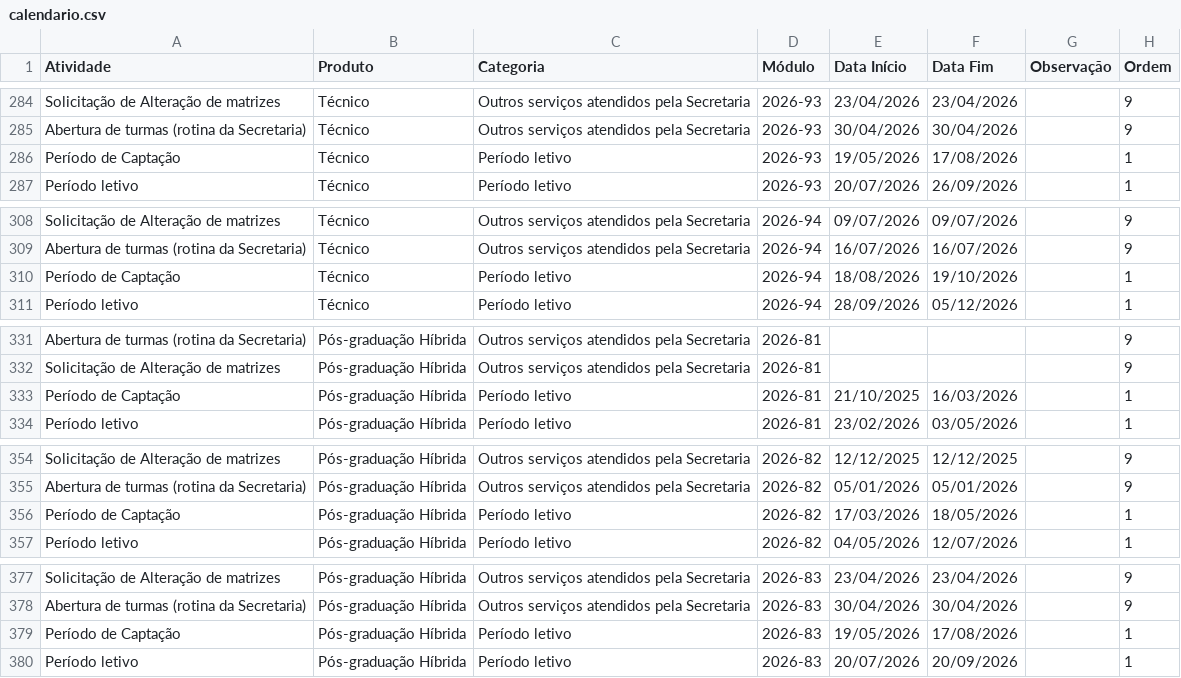
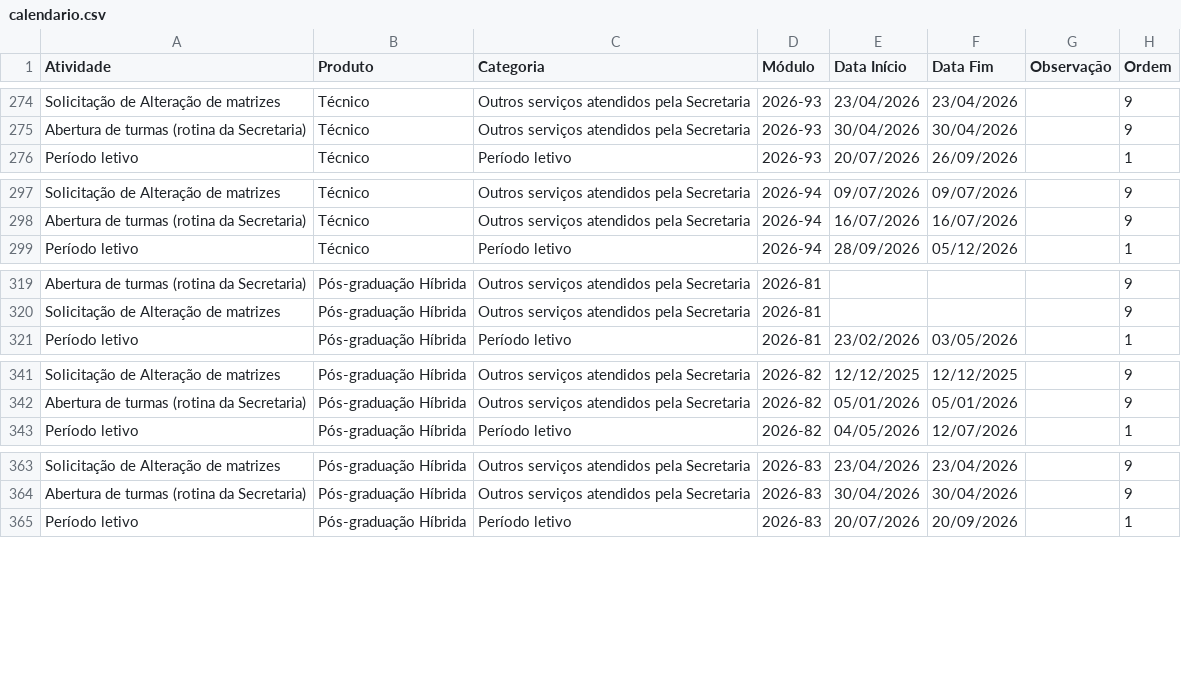
Before and after one commit to Secretaria-Unicesumar/calendariounicesumar, a CSV file: public/calendario.csv, drawn as a sheet; only a part is shown, gaps mark what is left out; the diff covers the shown part only; the diff names each change by its address in the sheet, - before the commit and + after, or states it on an @@ line.

```diff
--- a/public/calendario.csv
+++ b/public/calendario.csv
-row 286: Período de Captação | Técnico | Período letivo | 2026-93 | 19/05/2026 | 17/08/2026 |  | 1
-row 310: Período de Captação | Técnico | Período letivo | 2026-94 | 18/08/2026 | 19/10/2026 |  | 1
-row 333: Período de Captação | Pós-graduação Híbrida | Período letivo | 2026-81 | 21/10/2025 | 16/03/2026 |  | 1
-row 356: Período de Captação | Pós-graduação Híbrida | Período letivo | 2026-82 | 17/03/2026 | 18/05/2026 |  | 1
-row 379: Período de Captação | Pós-graduação Híbrida | Período letivo | 2026-83 | 19/05/2026 | 17/08/2026 |  | 1
```
Also changed, not shown: 11 removed rows elsewhere in this file.
